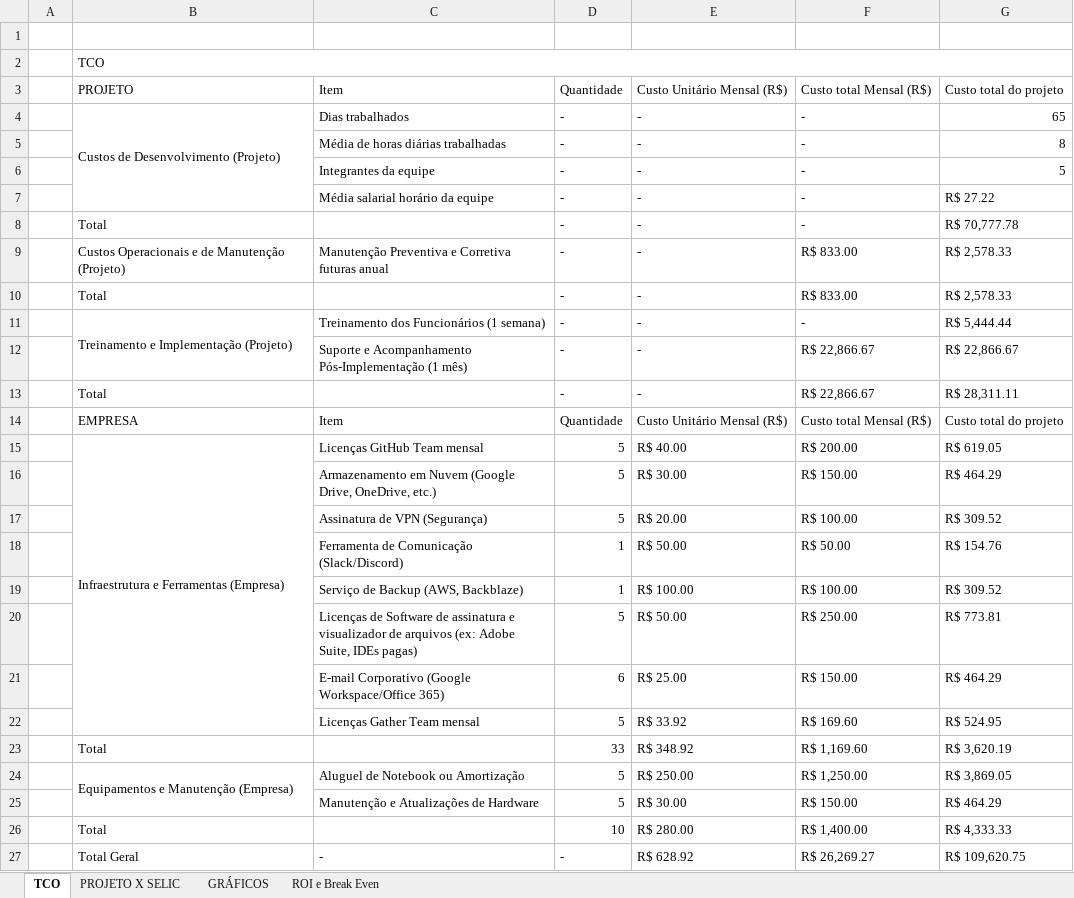
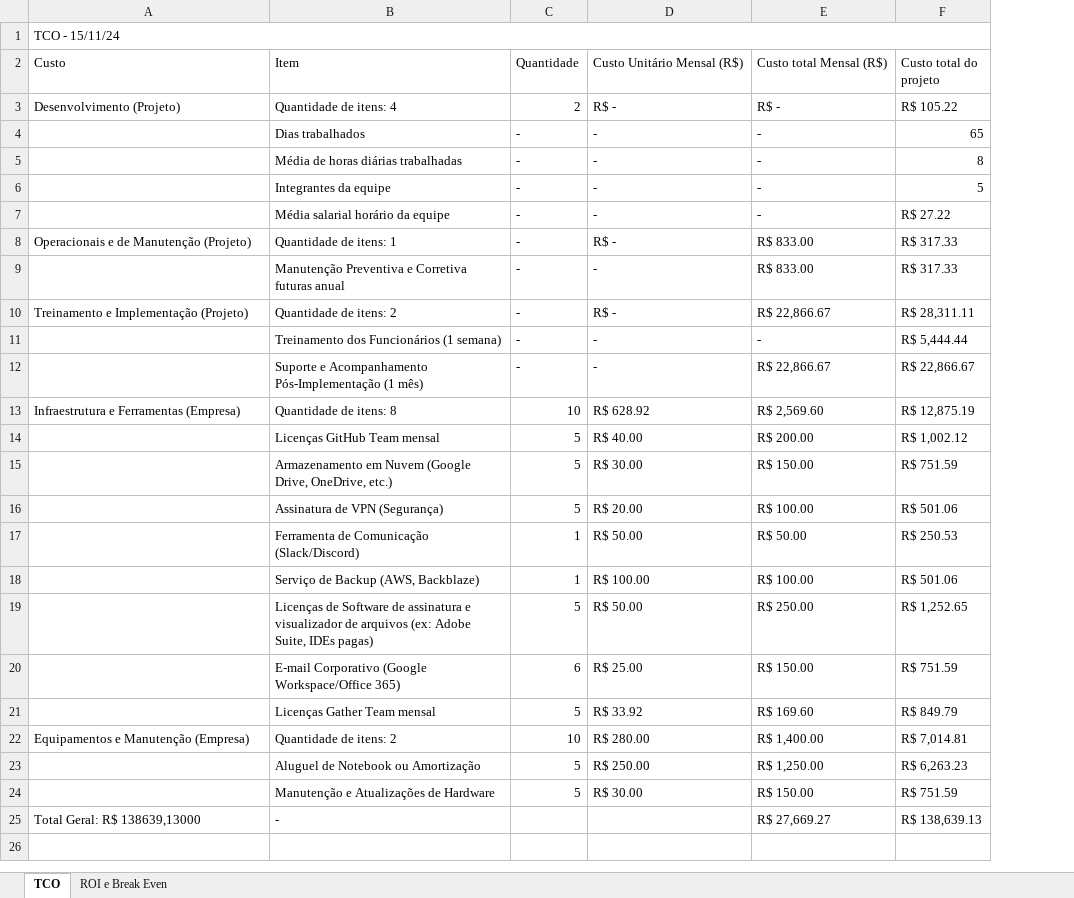
Before and after one commit to DiegoS-Nunes/AulasFatec, an Excel workbook: 3Sem/PI/Financeiro.xlsx, sheet TCO, drawn as a sheet; values as stored, in another font and other column widths than the file's, no cell formats; charts and pictures not drawn; removed rows and columns are numbered as before the commit, all else as after; the diff names each change by its address in the sheet, - before the commit and + after, or states it on an @@ line.

```diff
--- a/3Sem/PI/Financeiro.xlsx (sheet TCO)
+++ b/3Sem/PI/Financeiro.xlsx (sheet TCO)
-sheet tab: PROJETO X SELIC
-sheet tab: GRÁFICOS
-column A, empty
-column G (Custo total do projeto), rows 4-7: 65 | 8 | 5 | R$ 27.22; row 9: R$ 2,578.33; rows 11-12: R$ 5,444.44 | R$ 22,866.67; rows 15-22: R$ 619.05 | R$ 464.29 | R$ 309.52 | R$ 154.76 | R$ 309.52 | R$ 773.81 | R$ 464.29 | R$ 524.95; rows 24-25: R$ 3,869.05 | R$ 464.29; row 27: R$ 109,620.75
+column F (Custo total do projeto), rows 4-7: 65 | 8 | 5 | R$ 27.22; row 9: R$ 317.33; rows 11-12: R$ 5,444.44 | R$ 22,866.67; rows 14-21: R$ 1,002.12 | R$ 751.59 | R$ 501.06 | R$ 250.53 | R$ 501.06 | R$ 1,252.65 | R$ 751.59 | R$ 849.79; rows 23-25: R$ 6,263.23 | R$ 751.59 | R$ 138,639.13
-row 1: (empty)
-A1 (Custo): TCO
+A1 (Custo): TCO - 15/11/24
-A2: PROJETO
+A2: Custo
+row 3: Desenvolvimento (Projeto) | Quantidade de itens: 4 | 2 | R$ - | R$ - | R$ 105.22
-A4 (Custo): Custos de Desenvolvimento (Projeto)
+A4 (Custo): (empty)
-B4:B7 merged
-row 8:  | Total |  | - | - | - | R$ 70,777.78
+row 8: Operacionais e de Manutenção (Projeto) | Quantidade de itens: 1 | - | R$ - | R$ 833.00 | R$ 317.33
-A9 (Custo): Custos Operacionais e de Manutenção (Projeto)
+A9 (Custo): (empty)
-row 10:  | Total |  | - | - | R$ 833.00 | R$ 2,578.33
+row 10: Treinamento e Implementação (Projeto) | Quantidade de itens: 2 | - | R$ - | R$ 22,866.67 | R$ 28,311.11
-A11 (Custo): Treinamento e Implementação (Projeto)
+A11 (Custo): (empty)
-B11:B12 merged
-row 13:  | Total |  | - | - | R$ 22,866.67 | R$ 28,311.11
-row 14:  | EMPRESA | Item | Quantidade | Custo Unitário Mensal (R$) | Custo total Mensal (R$) | Custo total do projeto
+row 13: Infraestrutura e Ferramentas (Empresa) | Quantidade de itens: 8 | 10 | R$ 628.92 | R$ 2,569.60 | R$ 12,875.19
-A14 (Custo): Infraestrutura e Ferramentas (Empresa)
+A14 (Custo): (empty)
-B15:B22 merged
-row 23:  | Total |  | 33 | R$ 348.92 | R$ 1,169.60 | R$ 3,620.19
+row 22: Equipamentos e Manutenção (Empresa) | Quantidade de itens: 2 | 10 | R$ 280.00 | R$ 1,400.00 | R$ 7,014.81
-A23 (Custo): Equipamentos e Manutenção (Empresa)
+A23 (Custo): (empty)
-B24:B25 merged
-row 26:  | Total |  | 10 | R$ 280.00 | R$ 1,400.00 | R$ 4,333.33
-A25 (Custo): Total Geral
+A25 (Custo): Total Geral: R$ 138639,13000
-C25 (Quantidade): -
+C25 (Quantidade): (empty)
-D25 (Custo Unitário Mensal (R$)): R$ 628.92
+D25 (Custo Unitário Mensal (R$)): (empty)
-E25 (Custo total Mensal (R$)): R$ 26,269.27
+E25 (Custo total Mensal (R$)): R$ 27,669.27
```
Also changed, not shown: sheet ROI e Break Even, cell formats, formulas that keep their value, charts or pictures, 4 other files.
